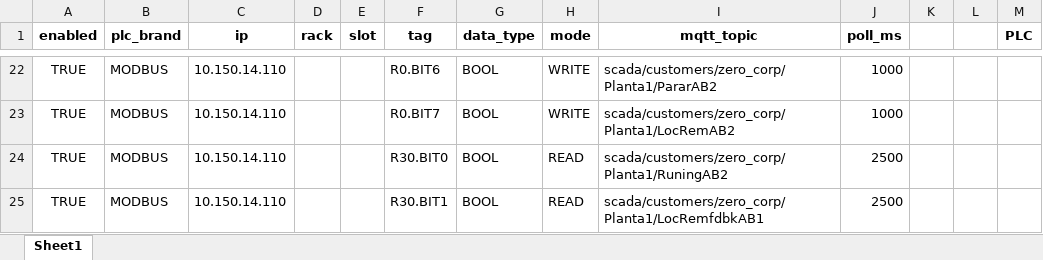
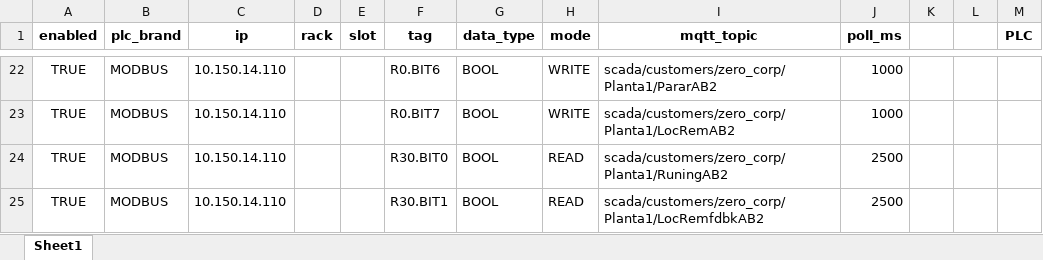
Before and after one commit to sepulvedacartesp-dev/ScadaWebDesk, an Excel workbook: scada_configs/zero_corp_Scada_Config.xlsx, sheet Sheet1, drawn as a sheet; only a part is shown, gaps mark what is left out; values as stored, in another font and other column widths than the file's, no borders; the diff names each change by its address in the sheet, - before the commit and + after, or states it on an @@ line.

Commit message:
Update zero_corp_Scada_Config.xlsx

```diff
--- a/scada_configs/zero_corp_Scada_Config.xlsx (sheet Sheet1)
+++ b/scada_configs/zero_corp_Scada_Config.xlsx (sheet Sheet1)
-I25 (mqtt_topic): scada/customers/zero_corp/Planta1/LocRemfdbkAB1
+I25 (mqtt_topic): scada/customers/zero_corp/Planta1/LocRemfdbkAB2
```
